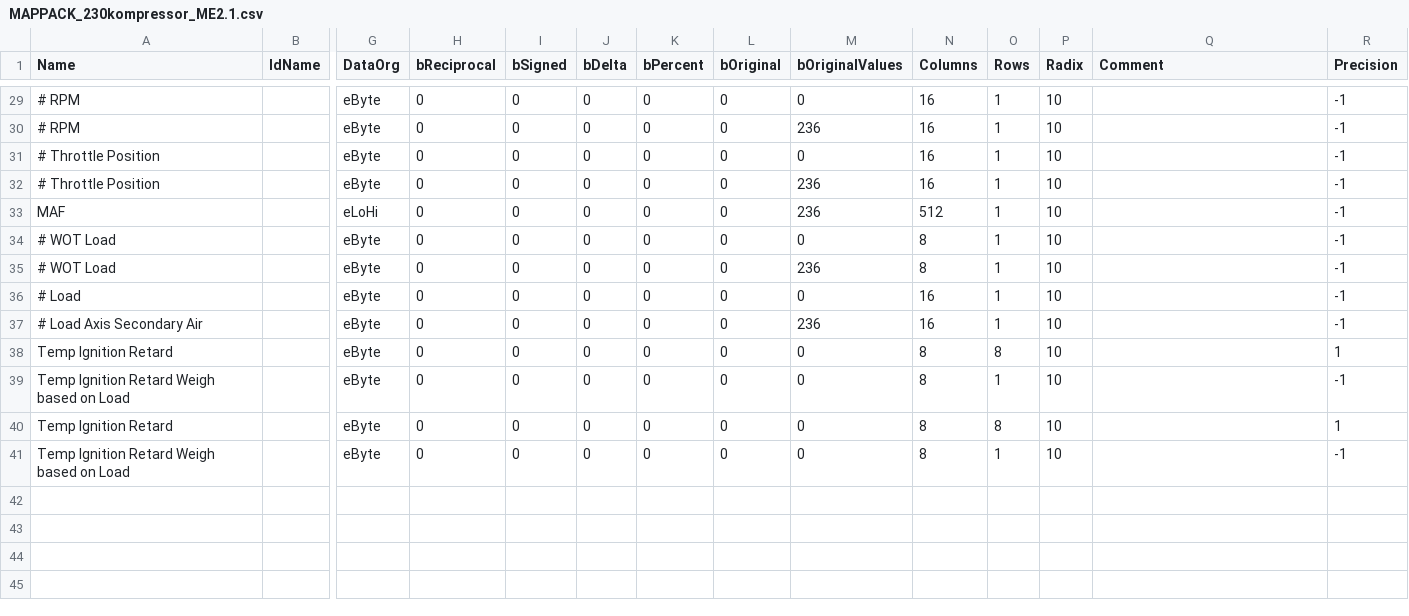
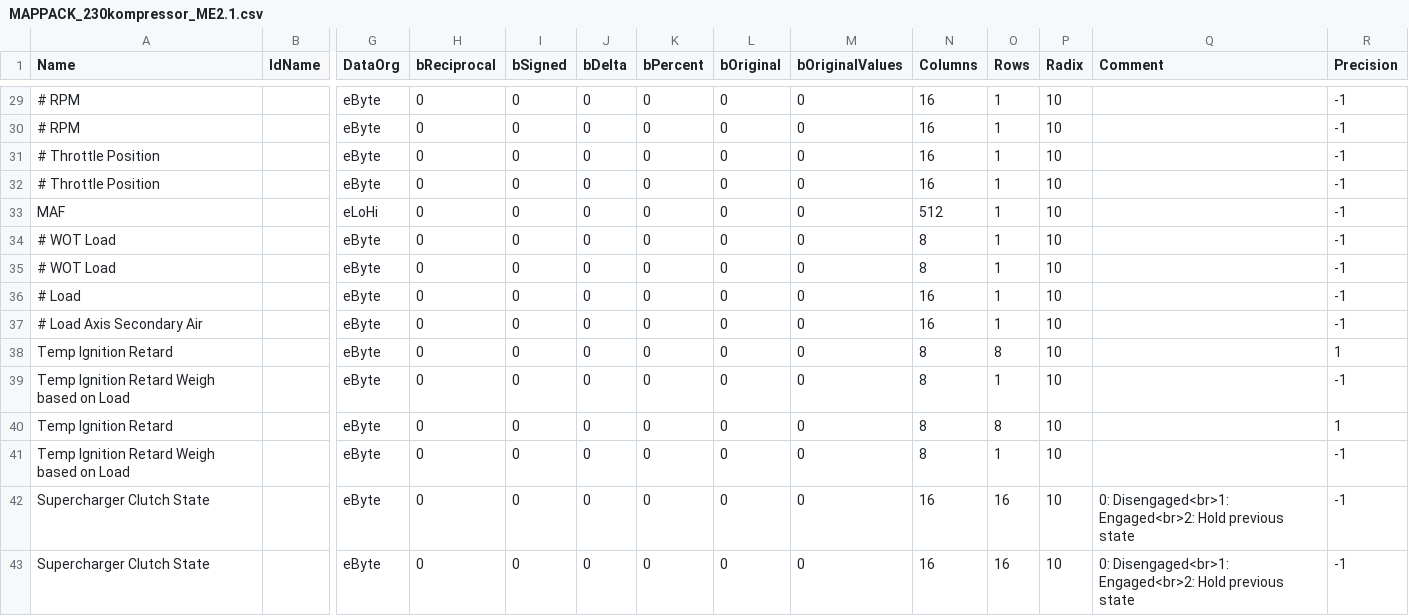
Before and after one commit to daniruiz/230kompressor, a CSV file: MAPPACK_230kompressor_ME2.1.csv, drawn as a sheet; only a part is shown, gaps mark what is left out; rows hold the shown columns only; the diff covers the shown part only; the diff names each change by its address in the sheet, - before the commit and + after, or states it on an @@ line.

Commit message:
Add tables for supercharger clutch state

```diff
--- a/MAPPACK_230kompressor_ME2.1.csv
+++ b/MAPPACK_230kompressor_ME2.1.csv
-M30 (bOriginalValues): 236
+M30 (bOriginalValues): 0
-M32:M33 (bOriginalValues): 236
+M32:M33 (bOriginalValues): 0
-M35 (bOriginalValues): 236
+M35 (bOriginalValues): 0
-M37 (bOriginalValues): 236
+M37 (bOriginalValues): 0
+row 42: Supercharger Clutch State |  | eByte | 0 | 0 | 0 | 0 | 0 | 0 | 16 | 16 | 10 | 0: Disengaged<br>1: Engaged<br>2: Hold previous state | -1
+row 43: Supercharger Clutch State |  | eByte | 0 | 0 | 0 | 0 | 0 | 0 | 16 | 16 | 10 | 0: Disengaged<br>1: Engaged<br>2: Hold previous state | -1
```
Also changed, not shown: 23 edited cells elsewhere in this file.
